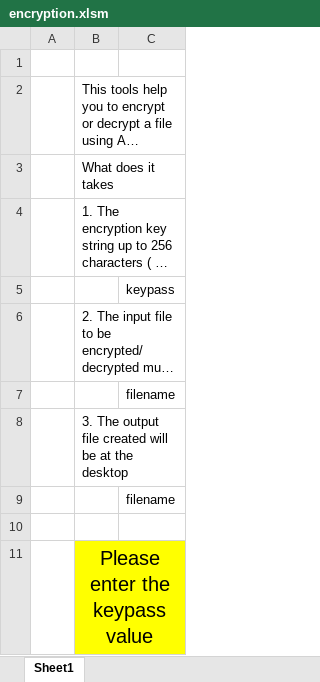
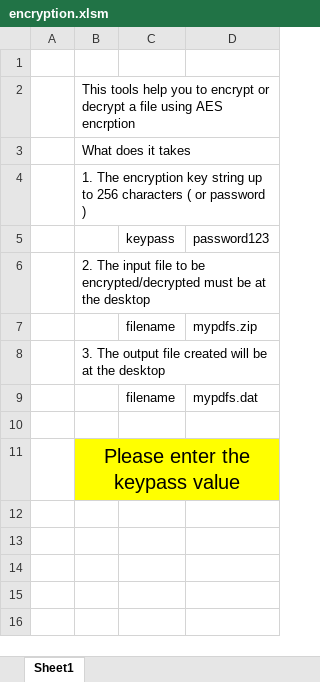
Before and after one commit to WingsMaker/file_encryptor, an Excel workbook: encryption.xlsm, sheet Sheet1, drawn as a sheet; long unchanged cells end in …; values as stored, in another font and other column widths than the file's, no borders; charts and pictures not drawn; the diff names each change by its address in the sheet, - before the commit and + after, or states it on an @@ line.

Commit message:
Add files via upload

```diff
--- a/encryption.xlsm (sheet Sheet1)
+++ b/encryption.xlsm (sheet Sheet1)
+column D, rows 5-9: password123 |  | mypdfs.zip |  | mypdfs.dat
```
Also changed, not shown: charts or pictures.
